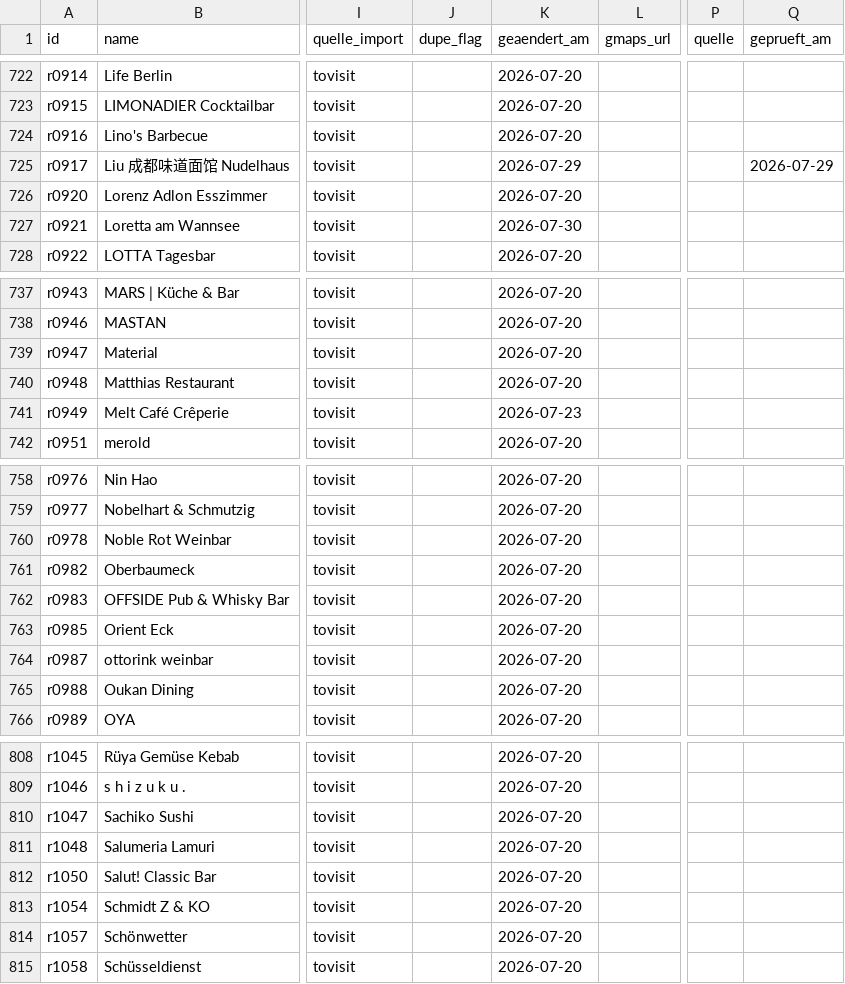
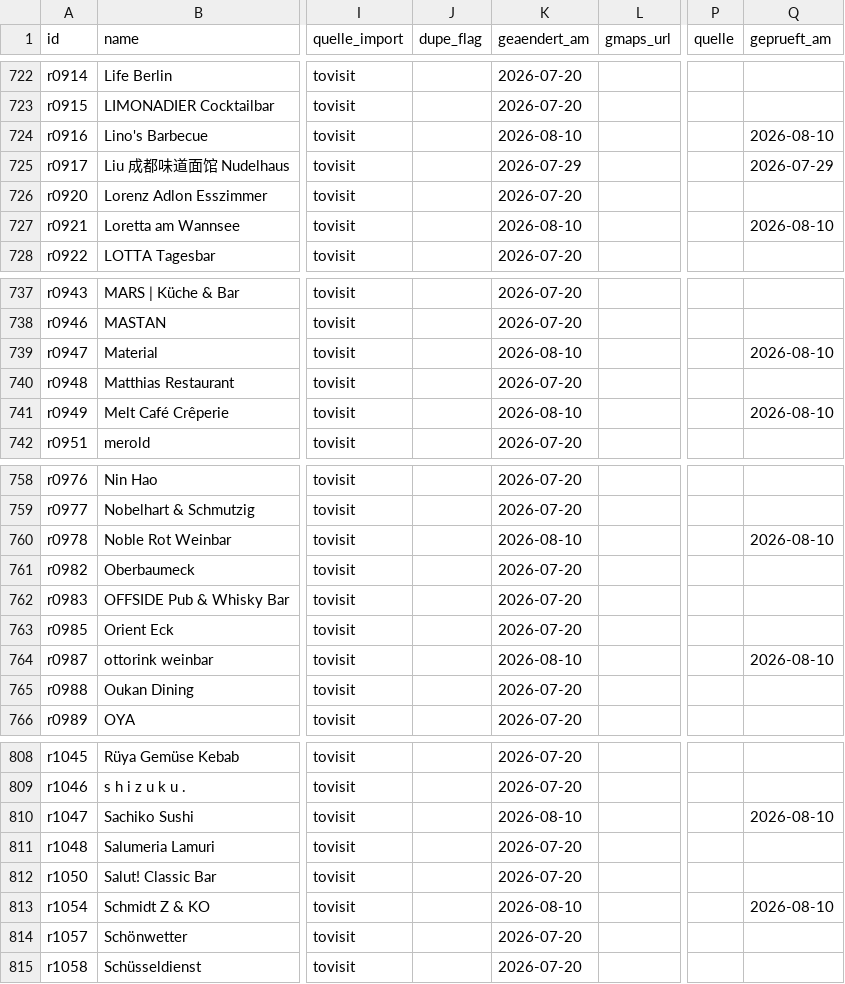
Before and after one commit to vossmartin/restomap, a CSV file: data/sheet-backup.csv, drawn as a sheet; only a part is shown, gaps mark what is left out; the diff covers the shown part only; the diff names each change by its address in the sheet, - before the commit and + after, or states it on an @@ line.

```diff
--- a/data/sheet-backup.csv
+++ b/data/sheet-backup.csv
-K724 (geaendert_am): 2026-07-20
+K724 (geaendert_am): 2026-08-10
-Q724 (geprueft_am): (empty)
+Q724 (geprueft_am): 2026-08-10
-K727 (geaendert_am): 2026-07-30
+K727 (geaendert_am): 2026-08-10
-Q727 (geprueft_am): (empty)
+Q727 (geprueft_am): 2026-08-10
-K739 (geaendert_am): 2026-07-20
+K739 (geaendert_am): 2026-08-10
-Q739 (geprueft_am): (empty)
+Q739 (geprueft_am): 2026-08-10
-K741 (geaendert_am): 2026-07-23
+K741 (geaendert_am): 2026-08-10
-Q741 (geprueft_am): (empty)
+Q741 (geprueft_am): 2026-08-10
-K760 (geaendert_am): 2026-07-20
+K760 (geaendert_am): 2026-08-10
-Q760 (geprueft_am): (empty)
+Q760 (geprueft_am): 2026-08-10
-K764 (geaendert_am): 2026-07-20
+K764 (geaendert_am): 2026-08-10
-Q764 (geprueft_am): (empty)
+Q764 (geprueft_am): 2026-08-10
-K810 (geaendert_am): 2026-07-20
+K810 (geaendert_am): 2026-08-10
-Q810 (geprueft_am): (empty)
+Q810 (geprueft_am): 2026-08-10
-K813 (geaendert_am): 2026-07-20
+K813 (geaendert_am): 2026-08-10
-Q813 (geprueft_am): (empty)
+Q813 (geprueft_am): 2026-08-10
```
Also changed, not shown: 1 added row and 108 edited cells elsewhere in this file, 1 other file.
